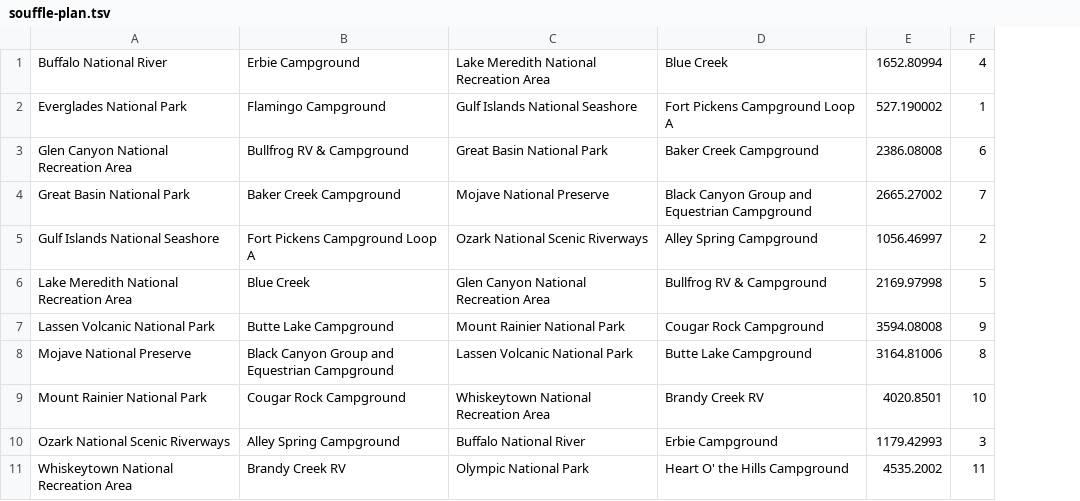
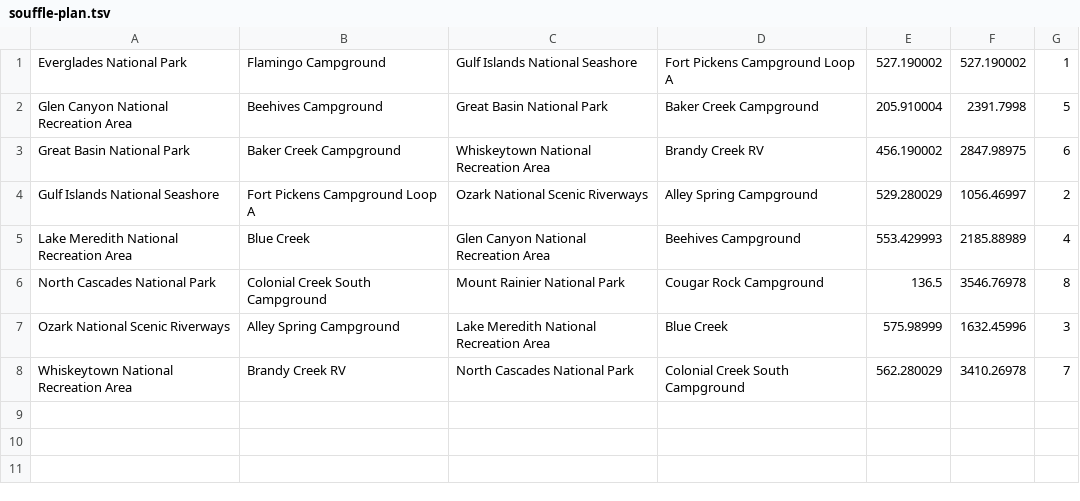
Before and after one commit to samtay/road-trip-planner, a TSV file: output/souffle-plan.tsv, drawn as a sheet; removed rows and columns are numbered as before the commit, all else as after; the diff names each change by its address in the sheet, - before the commit and + after, or states it on an @@ line.

```diff
--- a/output/souffle-plan.tsv
+++ b/output/souffle-plan.tsv
-column E, rows 2-7: 527.190002 | 2386.08008 | 2665.27002 | 1056.46997 | 2169.97998 | 3594.08008; rows 10-11: 1179.42993 | 4535.2002
+column E, rows 1-8: 527.190002 | 205.910004 | 456.190002 | 529.280029 | 553.429993 | 136.5 | 575.98999 | 562.280029
+column F, rows 1-8: 527.190002 | 2391.7998 | 2847.98975 | 1056.46997 | 2185.88989 | 3546.76978 | 1632.45996 | 3410.26978
-row 1: Buffalo National River | Erbie Campground | Lake Meredith National Recreation Area | Blue Creek | 1652.80994 | 4
-B2: Bullfrog RV & Campground
+B2: Beehives Campground
-G2: 6
+G2: 5
-C3: Mojave National Preserve
+C3: Whiskeytown National Recreation Area
-D3: Black Canyon Group and Equestrian Campground
+D3: Brandy Creek RV
-G3: 7
+G3: 6
-D5: Bullfrog RV & Campground
+D5: Beehives Campground
-G5: 5
+G5: 4
-A6: Lassen Volcanic National Park
+A6: North Cascades National Park
-B6: Butte Lake Campground
+B6: Colonial Creek South Campground
-G6: 9
+G6: 8
-row 8: Mojave National Preserve | Black Canyon Group and Equestrian Campground | Lassen Volcanic National Park | Butte Lake Campground | 3164.81006 | 8
-row 9: Mount Rainier National Park | Cougar Rock Campground | Whiskeytown National Recreation Area | Brandy Creek RV | 4020.8501 | 10
-C7: Buffalo National River
+C7: Lake Meredith National Recreation Area
-D7: Erbie Campground
+D7: Blue Creek
-C8: Olympic National Park
+C8: North Cascades National Park
-D8: Heart O' the Hills Campground
+D8: Colonial Creek South Campground
-G8: 11
+G8: 7
```
Also changed, not shown: 3 other files.
